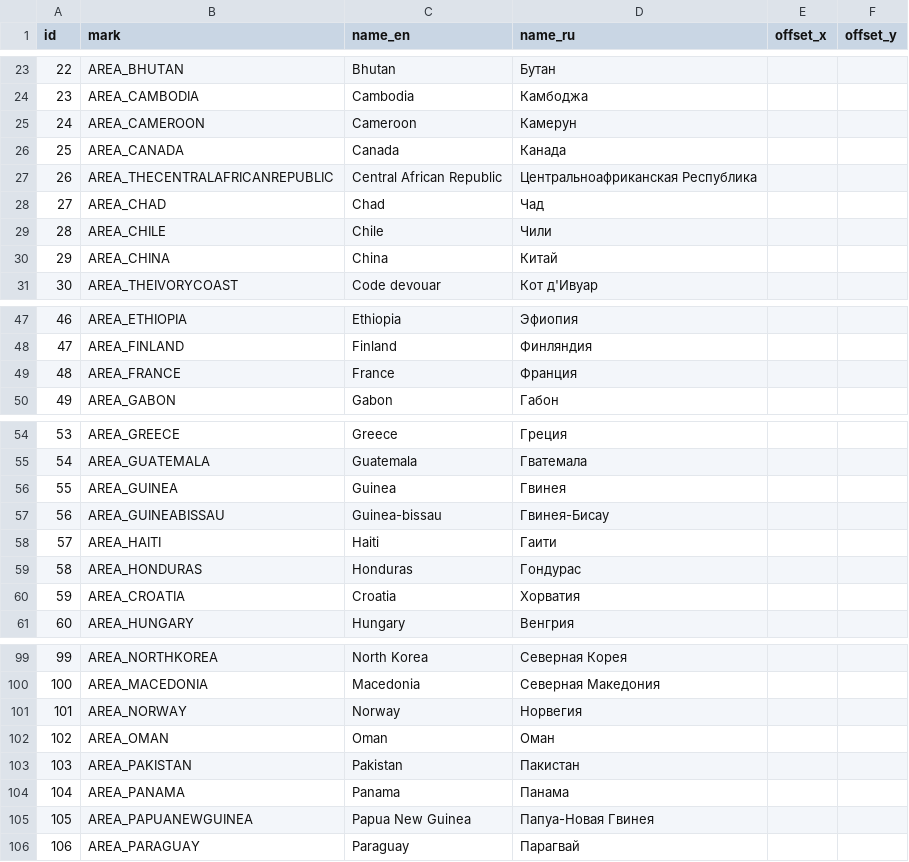
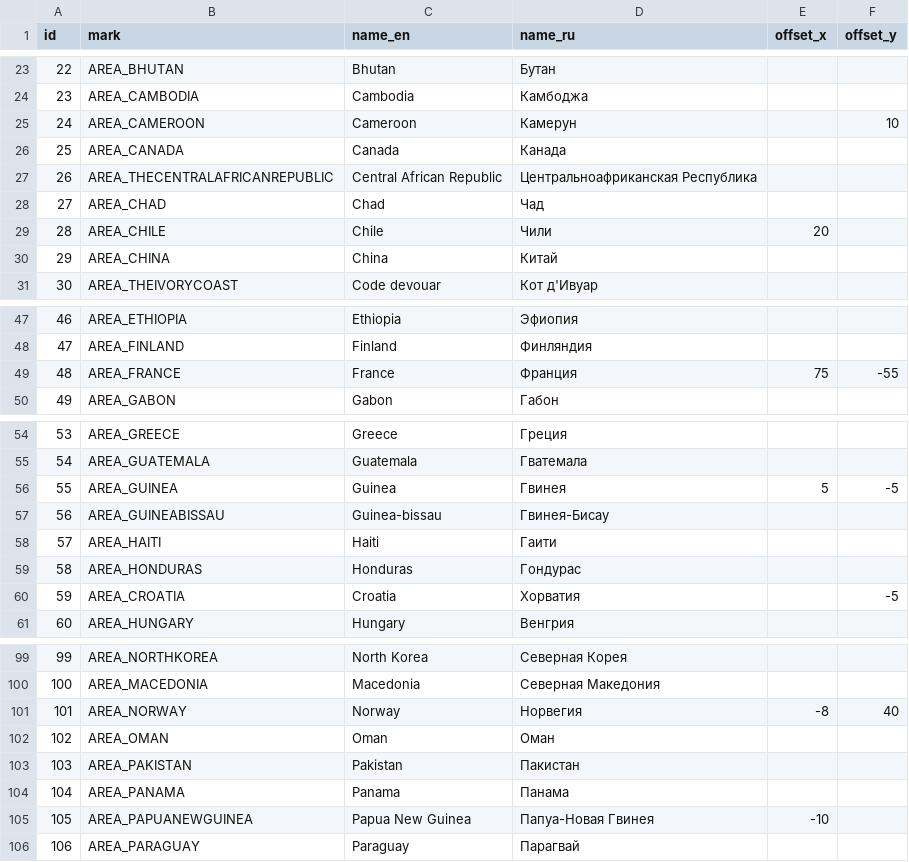
Before and after one commit to YeslieSnayder/seterraBot, a CSV file: db/countries.csv, drawn as a sheet; only a part is shown, gaps mark what is left out; the diff covers the shown part only.

Commit message:
Added offset parameters

```diff
--- a/db/countries.csv
+++ b/db/countries.csv
@@ -24,3 +24,3 @@ id,mark,name_en,name_ru,offset_x,offset_y
 23,AREA_CAMBODIA,Cambodia,Камбоджа,,
-24,AREA_CAMEROON,Cameroon,Камерун,,
+24,AREA_CAMEROON,Cameroon,Камерун,,10
 25,AREA_CANADA,Canada,Канада,,
@@ -28,3 +28,3 @@ id,mark,name_en,name_ru,offset_x,offset_y
 27,AREA_CHAD,Chad,Чад,,
-28,AREA_CHILE,Chile,Чили,,
+28,AREA_CHILE,Chile,Чили,20,
 29,AREA_CHINA,China,Китай,,
@@ -48,3 +48,3 @@ id,mark,name_en,name_ru,offset_x,offset_y
 47,AREA_FINLAND,Finland,Финляндия,,
-48,AREA_FRANCE,France,Франция,,
+48,AREA_FRANCE,France,Франция,75,-55
 49,AREA_GABON,Gabon,Габон,,
@@ -55,3 +55,3 @@ id,mark,name_en,name_ru,offset_x,offset_y
 54,AREA_GUATEMALA,Guatemala,Гватемала,,
-55,AREA_GUINEA,Guinea,Гвинея,,
+55,AREA_GUINEA,Guinea,Гвинея,5,-5
 56,AREA_GUINEABISSAU,Guinea-bissau,Гвинея-Бисау,,
@@ -59,3 +59,3 @@ id,mark,name_en,name_ru,offset_x,offset_y
 58,AREA_HONDURAS,Honduras,Гондурас,,
-59,AREA_CROATIA,Croatia,Хорватия,,
+59,AREA_CROATIA,Croatia,Хорватия,,-5
 60,AREA_HUNGARY,Hungary,Венгрия,,
@@ -100,3 +100,3 @@ id,mark,name_en,name_ru,offset_x,offset_y
 100,AREA_MACEDONIA,Macedonia,Северная Македония,,
-101,AREA_NORWAY,Norway,Норвегия,,
+101,AREA_NORWAY,Norway,Норвегия,-8,40
 102,AREA_OMAN,Oman,Оман,,
@@ -104,3 +104,3 @@ id,mark,name_en,name_ru,offset_x,offset_y
 104,AREA_PANAMA,Panama,Панама,,
-105,AREA_PAPUANEWGUINEA,Papua New Guinea,Папуа-Новая Гвинея,,
+105,AREA_PAPUANEWGUINEA,Papua New Guinea,Папуа-Новая Гвинея,-10,
 106,AREA_PARAGUAY,Paraguay,Парагвай,,
```
Also changed, not shown: 21 edited cells elsewhere in this file.
